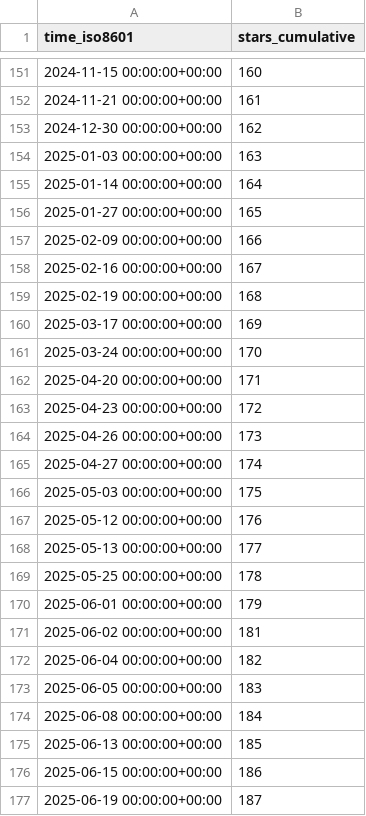
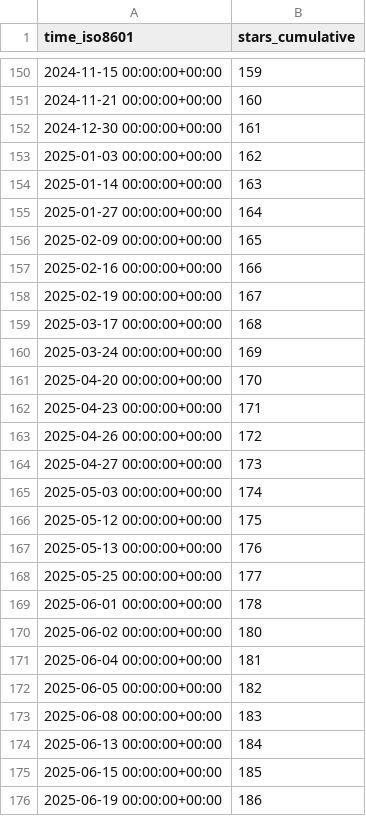
Before and after one commit to glikely/obs-ptz-stats, a CSV file: glikely/obs-ptz/ghrs-data/stargazers.csv, drawn as a sheet; only a part is shown, gaps mark what is left out; the diff covers the shown part only.

```diff
--- a/glikely/obs-ptz/ghrs-data/stargazers.csv
+++ b/glikely/obs-ptz/ghrs-data/stargazers.csv
@@ -151,27 +150,27 @@ time_iso8601,stars_cumulative
-2024-11-15 00:00:00+00:00,160
-2024-11-21 00:00:00+00:00,161
-2024-12-30 00:00:00+00:00,162
-2025-01-03 00:00:00+00:00,163
-2025-01-14 00:00:00+00:00,164
-2025-01-27 00:00:00+00:00,165
-2025-02-09 00:00:00+00:00,166
-2025-02-16 00:00:00+00:00,167
-2025-02-19 00:00:00+00:00,168
-2025-03-17 00:00:00+00:00,169
-2025-03-24 00:00:00+00:00,170
-2025-04-20 00:00:00+00:00,171
-2025-04-23 00:00:00+00:00,172
-2025-04-26 00:00:00+00:00,173
-2025-04-27 00:00:00+00:00,174
-2025-05-03 00:00:00+00:00,175
-2025-05-12 00:00:00+00:00,176
-2025-05-13 00:00:00+00:00,177
-2025-05-25 00:00:00+00:00,178
-2025-06-01 00:00:00+00:00,179
-2025-06-02 00:00:00+00:00,181
-2025-06-04 00:00:00+00:00,182
-2025-06-05 00:00:00+00:00,183
-2025-06-08 00:00:00+00:00,184
-2025-06-13 00:00:00+00:00,185
-2025-06-15 00:00:00+00:00,186
-2025-06-19 00:00:00+00:00,187
+2024-11-15 00:00:00+00:00,159
+2024-11-21 00:00:00+00:00,160
+2024-12-30 00:00:00+00:00,161
+2025-01-03 00:00:00+00:00,162
+2025-01-14 00:00:00+00:00,163
+2025-01-27 00:00:00+00:00,164
+2025-02-09 00:00:00+00:00,165
+2025-02-16 00:00:00+00:00,166
+2025-02-19 00:00:00+00:00,167
+2025-03-17 00:00:00+00:00,168
+2025-03-24 00:00:00+00:00,169
+2025-04-20 00:00:00+00:00,170
+2025-04-23 00:00:00+00:00,171
+2025-04-26 00:00:00+00:00,172
+2025-04-27 00:00:00+00:00,173
+2025-05-03 00:00:00+00:00,174
+2025-05-12 00:00:00+00:00,175
+2025-05-13 00:00:00+00:00,176
+2025-05-25 00:00:00+00:00,177
+2025-06-01 00:00:00+00:00,178
+2025-06-02 00:00:00+00:00,180
+2025-06-04 00:00:00+00:00,181
+2025-06-05 00:00:00+00:00,182
+2025-06-08 00:00:00+00:00,183
+2025-06-13 00:00:00+00:00,184
+2025-06-15 00:00:00+00:00,185
+2025-06-19 00:00:00+00:00,186
```
Also changed, not shown: 1 removed row and 129 edited cells elsewhere in this file.
